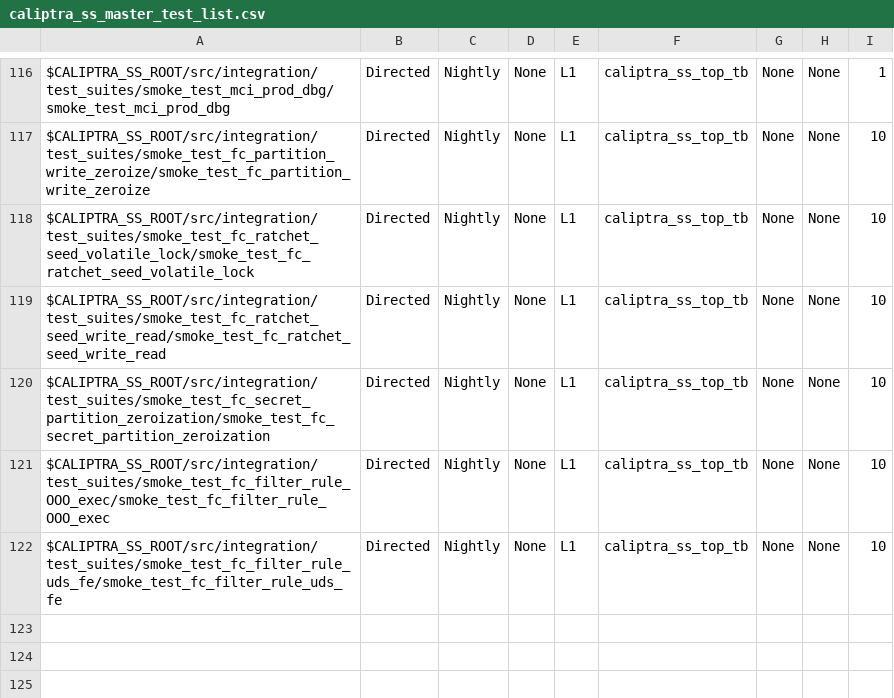
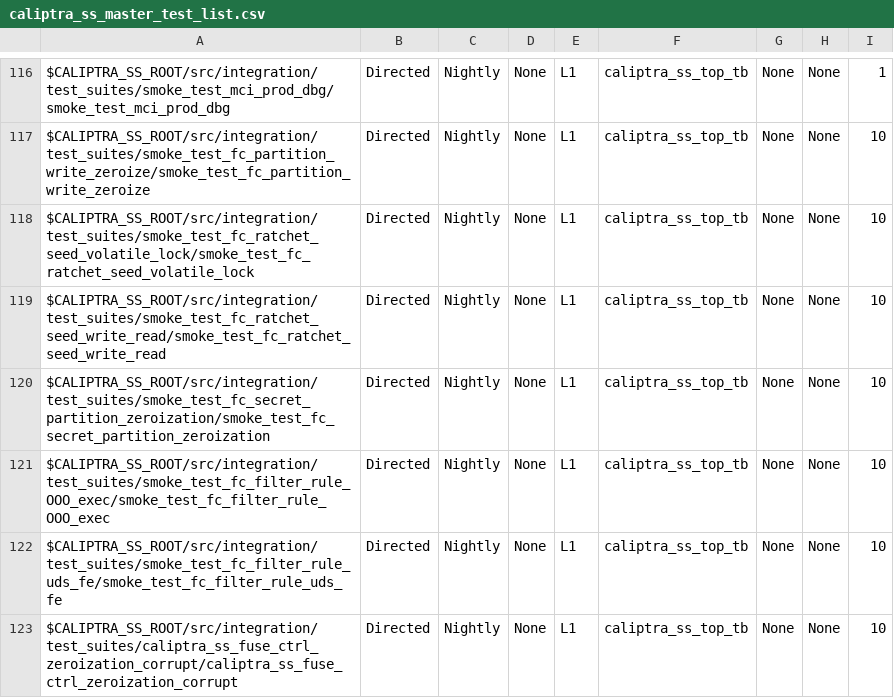
Before and after one commit to dharamvir-nxp/caliptra-ss, a CSV file: src/integration/stimulus/testsuites/caliptra_ss_master_test_list.csv, drawn as a sheet; only a part is shown, gaps mark what is left out.

Commit message:
[fuse_ctrl, tests] caliptra_ss_fuse_ctrl_test_zeroization_stuck_at (#697)
* [fuse_ctrl, tests] Fix zeroization and comparison loop steps

Signed-off-by: Andreas Kurth <adk@lowrisc.org>

* [fuse_ctrl, tests] Print PASS/FAIL in zeroization_corrupt test

Signed-off-by: Andreas Kurth <adk@lowrisc.org>

* [tb_services] Add commands to force and release faults in fuses

Signed-off-by: Andreas Kurth <adk@lowrisc.org>

* [fuse_ctrl,tests] Test zeroization when marker has fuses stuck at 0

Signed-off-by: Andreas Kurth <adk@lowrisc.org>

* added FC stuck test in L1

* MICROSOFT AUTOMATED PIPELINE: Stamp 'adk-test-zeroization-stuck-at' with updated timestamp and hash after successful run

* MICROSOFT AUTOMATED PIPELINE: Stamp 'adk-test-zeroization-stuck-at' with updated timestamp and hash after successful run

---------

Signed-off-by: Andreas Kurth <adk@lowrisc.org>
Co-authored-by: Andreas Kurth <adk@lowrisc.org>
Co-authored-by: Emre Karabulut <emre.karabulut.dde@gmail.com>
Co-authored-by: Emre Karabulut <ekarabulut@microsoft.com>
Co-authored-by: EMRE KARABULUT <63821295+ekarabu@users.noreply.github.com>

```diff
--- a/src/integration/stimulus/testsuites/caliptra_ss_master_test_list.csv
+++ b/src/integration/stimulus/testsuites/caliptra_ss_master_test_list.csv
@@ -122 +122,2 @@ $CALIPTRA_SS_ROOT/src/integration/test_suites/smoke_test_fc_filter_rule_OOO_exec
 $CALIPTRA_SS_ROOT/src/integration/test_suites/smoke_test_fc_filter_rule_uds_fe/smoke_test_fc_filter_rule_uds_fe                         , Directed       , Nightly       , None, L1  , caliptra_ss_top_tb, None           , None     , 10
+$CALIPTRA_SS_ROOT/src/integration/test_suites/caliptra_ss_fuse_ctrl_zeroization_corrupt/caliptra_ss_fuse_ctrl_zeroization_corrupt       , Directed       , Nightly       , None, L1  , caliptra_ss_top_tb, None           , None     , 10
```
Also changed, not shown: 8 other files.
